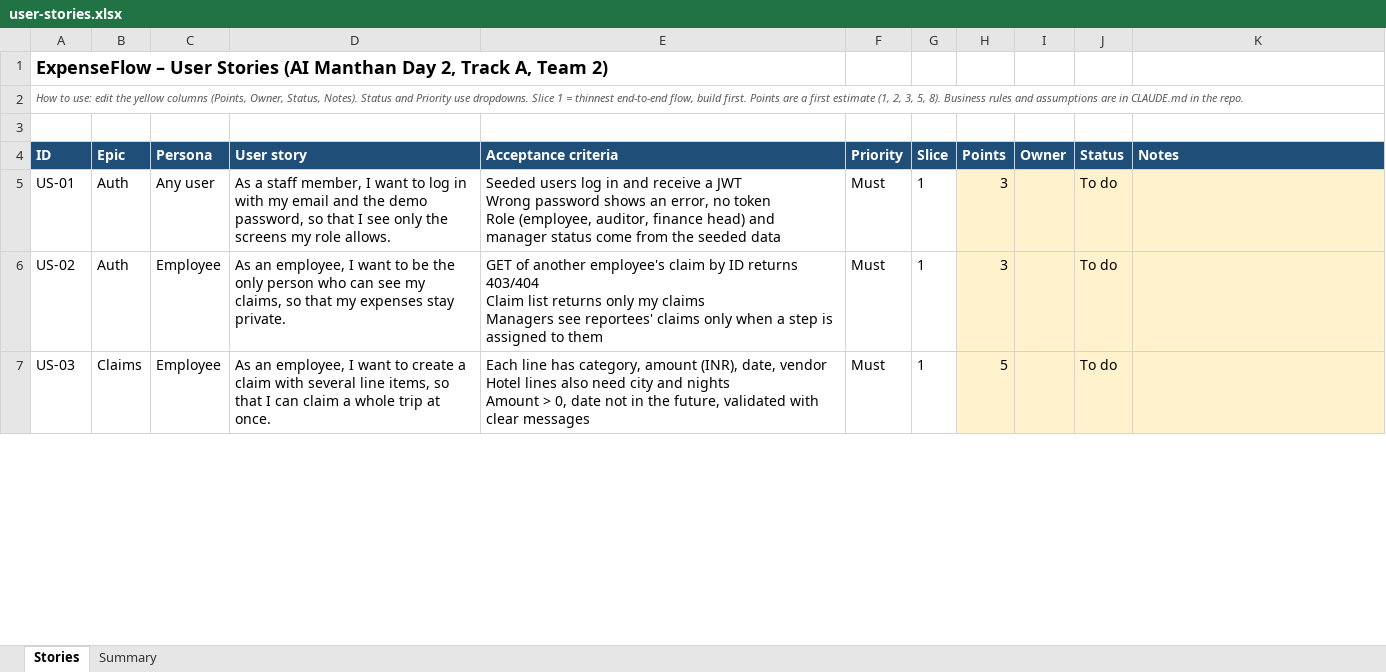
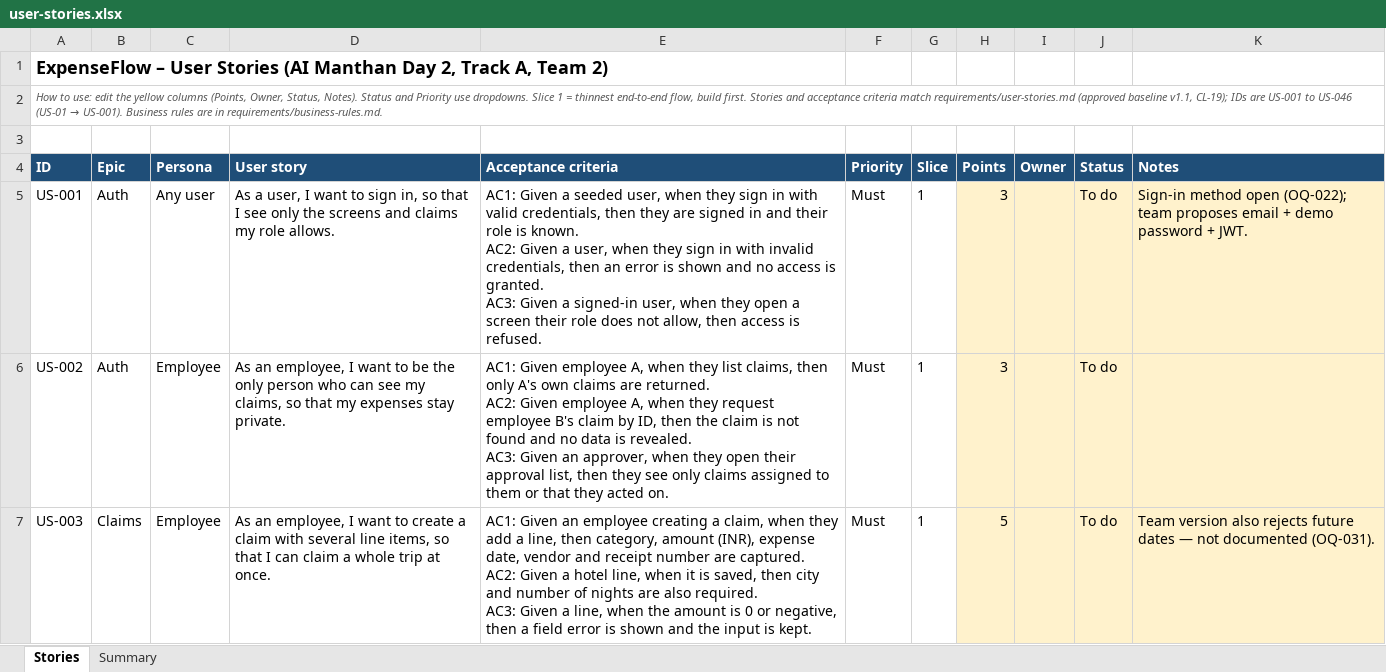
Before and after one commit to JayaMadhuriKaki/Hackathon---Team2, an Excel workbook: deliverables/user-stories.xlsx, sheet Stories, drawn as a sheet; only a part is shown; values as stored, in another font and other column widths than the file's, no borders; conditional formats not drawn; ↵ is a line break in a cell; the diff covers the shown part only; the diff names each change by its address in the sheet, - before the commit and + after, or states it on an @@ line.

Commit message:
docs: record approval of the requirement baseline (CL-19, CL-20)
- CLAUDE.md: CL-19 baseline, CL-20 team-workbook conflicts resolved;
  open questions now in requirements/open-questions.md; 403/404, narration
  and checklist wording fixed as flagged in architecture/SPEC.md section 13
- user-stories.xlsx: US-001..US-046 aligned with the baseline
- requirement-traceability.xlsx: 84 rows (FR, NFR, BR) with stories
- PROGRESS.md: phase 1 done, blockers use the merged question list

```diff
--- a/deliverables/user-stories.xlsx (sheet Stories)
+++ b/deliverables/user-stories.xlsx (sheet Stories)
@@ A2 (ID): …build first. Points are a first estimate (1, 2, 3, 5, 8). Business rules and assumptions are in CLAUDE.md in the repo. → …build first. Stories and acceptance criteria match requirements/user-stories.md (approved baseline v1.1, CL-19); IDs are US-001 to US-046 (US-01 → US-001). Business rules are in requirements/business-rules.md. @@
-A5 (ID): US-01
+A5 (ID): US-001
-D5 (User story): As a staff member, I want to log in with my email and the demo password, so that I see only the screens my role…
+D5 (User story): As a user, I want to sign in, so that I see only the screens and claims my role…
-E5 (Acceptance criteria): Seeded users log in and receive a JWT ↵ Wrong password shows an error, no token ↵ Role (employee, auditor, finance head) and manager status come from the seeded data
+E5 (Acceptance criteria): AC1: Given a seeded user, when they sign in with valid credentials, then they are signed in and their role is known. ↵ AC2: Given a user, when they sign in with invalid credentials, then an error is shown and no access is granted. ↵ AC3: Given a signed-in user, when they open a screen their role does not allow, then access is refused.
-K5 (Notes): (empty)
+K5 (Notes): Sign-in method open (OQ-022); team proposes email + demo password + JWT.
-A6 (ID): US-02
+A6 (ID): US-002
-E6 (Acceptance criteria): GET of another employee's claim by ID returns 403/404 ↵ Claim list returns only my claims ↵ Managers see reportees' claims only when a step is assigned to them
+E6 (Acceptance criteria): AC1: Given employee A, when they list claims, then only A's own claims are returned. ↵ AC2: Given employee A, when they request employee B's claim by ID, then the claim is not found and no data is revealed. ↵ AC3: Given an approver, when they open their approval list, then they see only claims assigned to them or that they acted on.
-A7 (ID): US-03
+A7 (ID): US-003
-E7 (Acceptance criteria): Each line has category, amount (INR), date, vendor ↵ Hotel lines also need city and nights ↵ Amount > 0, date not in the future, validated with clear messages
+E7 (Acceptance criteria): AC1: Given an employee creating a claim, when they add a line, then category, amount (INR), expense date, vendor and receipt number are captured. ↵ AC2: Given a hotel line, when it is saved, then city and number of nights are also required. ↵ AC3: Given a line, when the amount is 0 or negative, then a field error is shown and the input is kept.
-K7 (Notes): (empty)
+K7 (Notes): Team version also rejects future dates — not documented (OQ-031).
```
Also changed, not shown: 4 added rows and 123 edited cells elsewhere in this sheet, sheet Summary, deliverables/requirement-traceability.xlsx, 2 other files.
